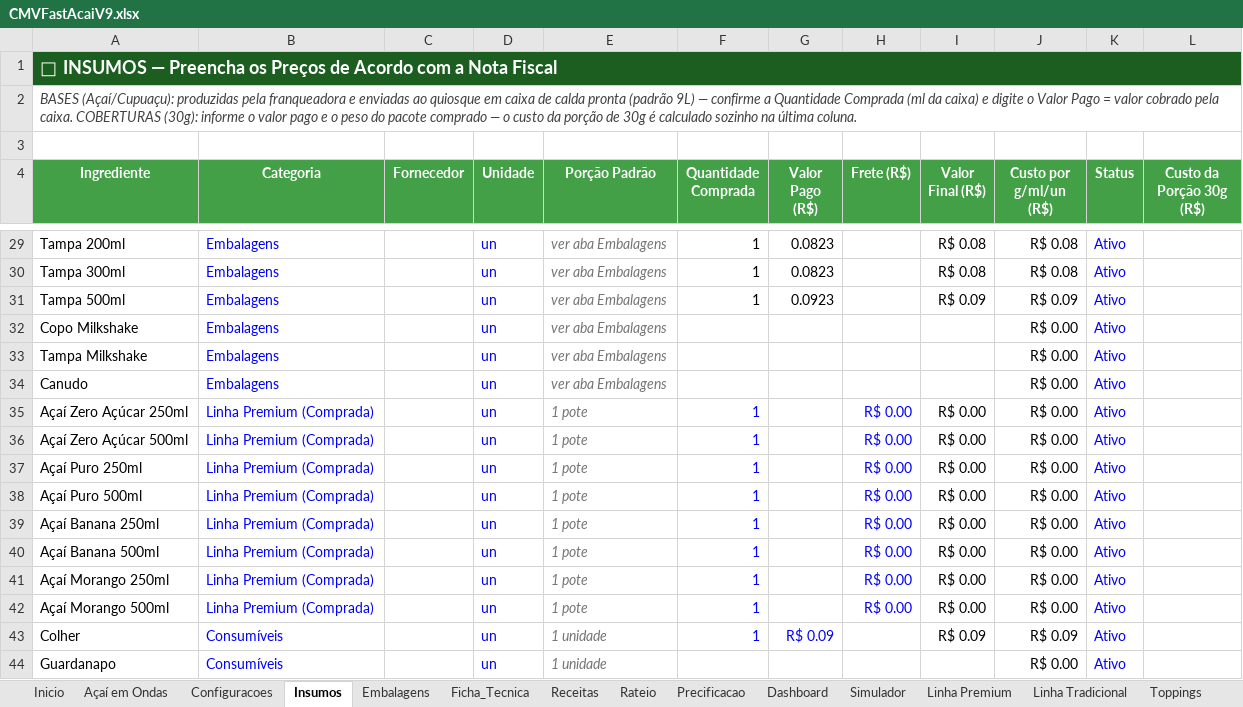
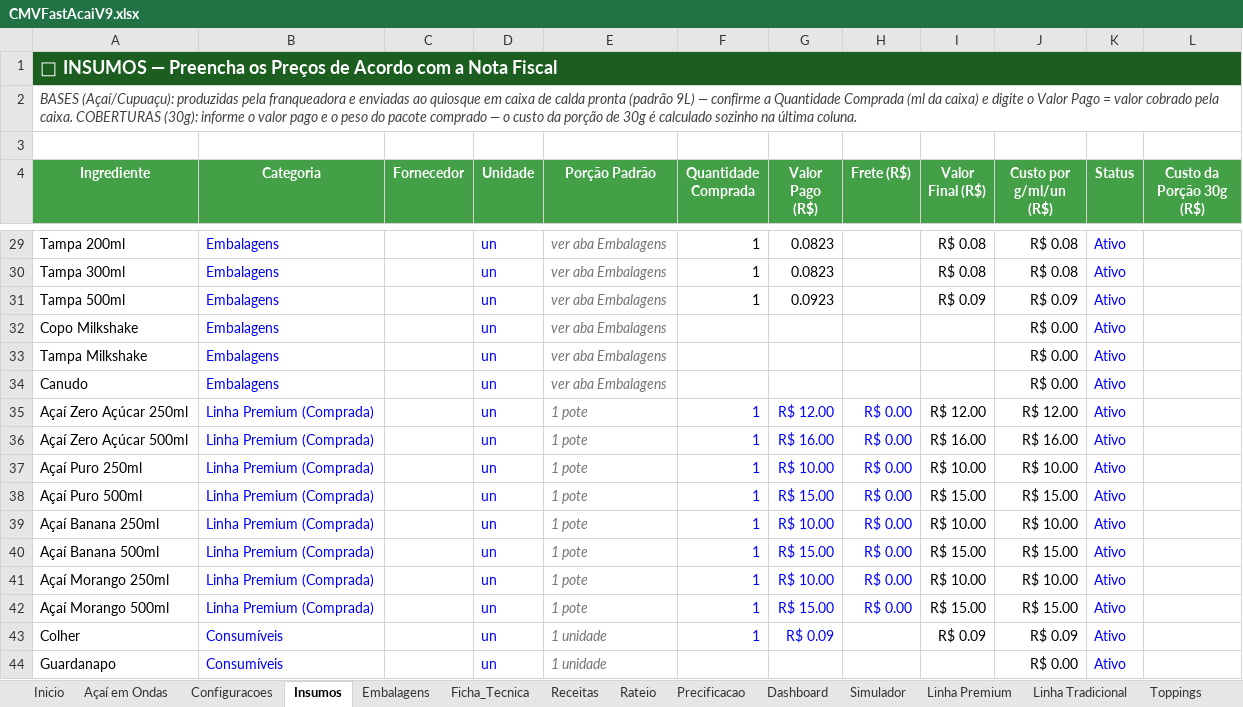
Before and after one commit to RhuanRL/CMV---Quiosques, an Excel workbook: data/CMVFastAcaiV9.xlsx, sheet Insumos, drawn as a sheet; only a part is shown, gaps mark what is left out; values as stored, in another font and other column widths than the file's, no borders; conditional formats and table styles not drawn; the diff names each change by its address in the sheet, - before the commit and + after, or states it on an @@ line.

Commit message:
Linha Premium: custo de compra e peso preenchidos (8 SKUs)
- Insumos: Valor Pago do pote pronto (Zero Acucar, Puro, Banana, Morango, 250/500ml)
  - Puro/Banana/Morango: R$10 (250ml) / R$15 (500ml)
  - Zero Acucar: R$12 (250ml) / R$16 (500ml)
- Receitas: peso total assumido = volume em ml (250g/500g) na ausencia de peso real
  informado -- ajustar se o peso real do pote for diferente
- Antes disso essas 8 linhas tinham custo de insumo ~R$0,09 (so colher) e peso 0,
  entao apareciam com margem de quase 100% e sem nenhum rateio de custo operacional
- Recalculado via LibreOffice headless para propagar pela Ficha Tecnica e Receitas
  (o parser do dashboard le valor em cache, nao recalcula formula)

Bebidas seguem com custo de compra pendente, a pedido do usuario.

```diff
--- a/data/CMVFastAcaiV9.xlsx (sheet Insumos)
+++ b/data/CMVFastAcaiV9.xlsx (sheet Insumos)
-G35 (Valor Pago (R$)): (empty)
+G35 (Valor Pago (R$)): R$ 12.00
-I35 (Valor Final (R$)): R$ 0.00
+I35 (Valor Final (R$)): R$ 12.00
-J35 (Custo por g/ml/un (R$)): R$ 0.00
+J35 (Custo por g/ml/un (R$)): R$ 12.00
-G36 (Valor Pago (R$)): (empty)
+G36 (Valor Pago (R$)): R$ 16.00
-I36 (Valor Final (R$)): R$ 0.00
+I36 (Valor Final (R$)): R$ 16.00
-J36 (Custo por g/ml/un (R$)): R$ 0.00
+J36 (Custo por g/ml/un (R$)): R$ 16.00
-G37 (Valor Pago (R$)): (empty)
+G37 (Valor Pago (R$)): R$ 10.00
-I37 (Valor Final (R$)): R$ 0.00
+I37 (Valor Final (R$)): R$ 10.00
-J37 (Custo por g/ml/un (R$)): R$ 0.00
+J37 (Custo por g/ml/un (R$)): R$ 10.00
-G38 (Valor Pago (R$)): (empty)
+G38 (Valor Pago (R$)): R$ 15.00
-I38 (Valor Final (R$)): R$ 0.00
+I38 (Valor Final (R$)): R$ 15.00
-J38 (Custo por g/ml/un (R$)): R$ 0.00
+J38 (Custo por g/ml/un (R$)): R$ 15.00
-G39 (Valor Pago (R$)): (empty)
+G39 (Valor Pago (R$)): R$ 10.00
-I39 (Valor Final (R$)): R$ 0.00
+I39 (Valor Final (R$)): R$ 10.00
-J39 (Custo por g/ml/un (R$)): R$ 0.00
+J39 (Custo por g/ml/un (R$)): R$ 10.00
-G40 (Valor Pago (R$)): (empty)
+G40 (Valor Pago (R$)): R$ 15.00
-I40 (Valor Final (R$)): R$ 0.00
+I40 (Valor Final (R$)): R$ 15.00
-J40 (Custo por g/ml/un (R$)): R$ 0.00
+J40 (Custo por g/ml/un (R$)): R$ 15.00
-G41 (Valor Pago (R$)): (empty)
+G41 (Valor Pago (R$)): R$ 10.00
-I41 (Valor Final (R$)): R$ 0.00
+I41 (Valor Final (R$)): R$ 10.00
-J41 (Custo por g/ml/un (R$)): R$ 0.00
+J41 (Custo por g/ml/un (R$)): R$ 10.00
-G42 (Valor Pago (R$)): (empty)
+G42 (Valor Pago (R$)): R$ 15.00
-I42 (Valor Final (R$)): R$ 0.00
+I42 (Valor Final (R$)): R$ 15.00
-J42 (Custo por g/ml/un (R$)): R$ 0.00
+J42 (Custo por g/ml/un (R$)): R$ 15.00
```
Also changed, not shown: sheet Receitas, sheet Dashboard, sheet Linha Premium, sheet Ficha_Tecnica, charts or pictures.
